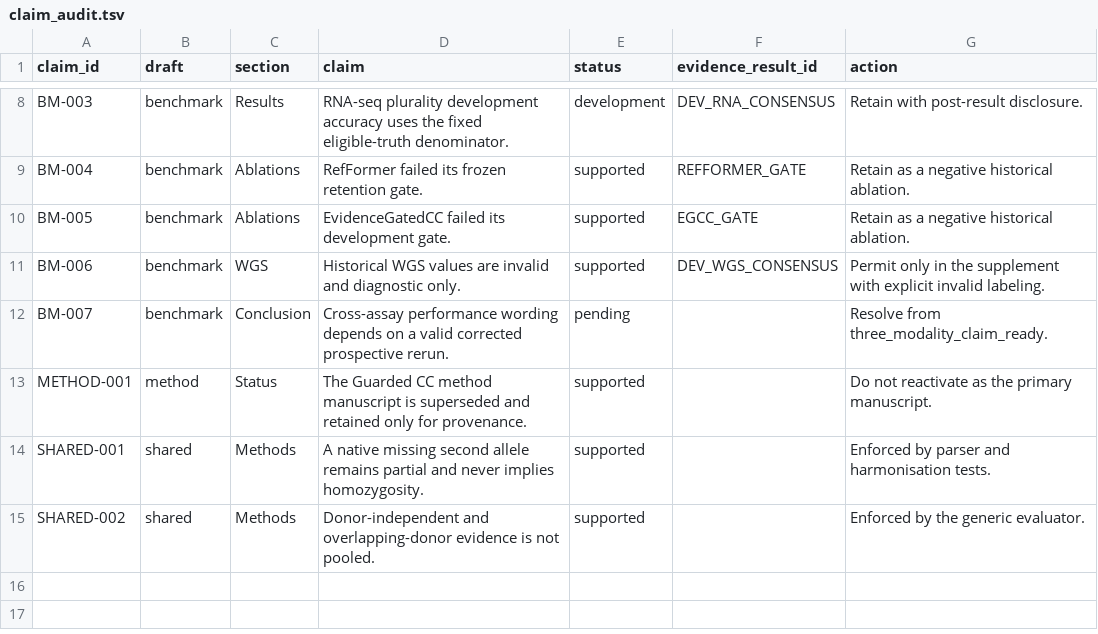
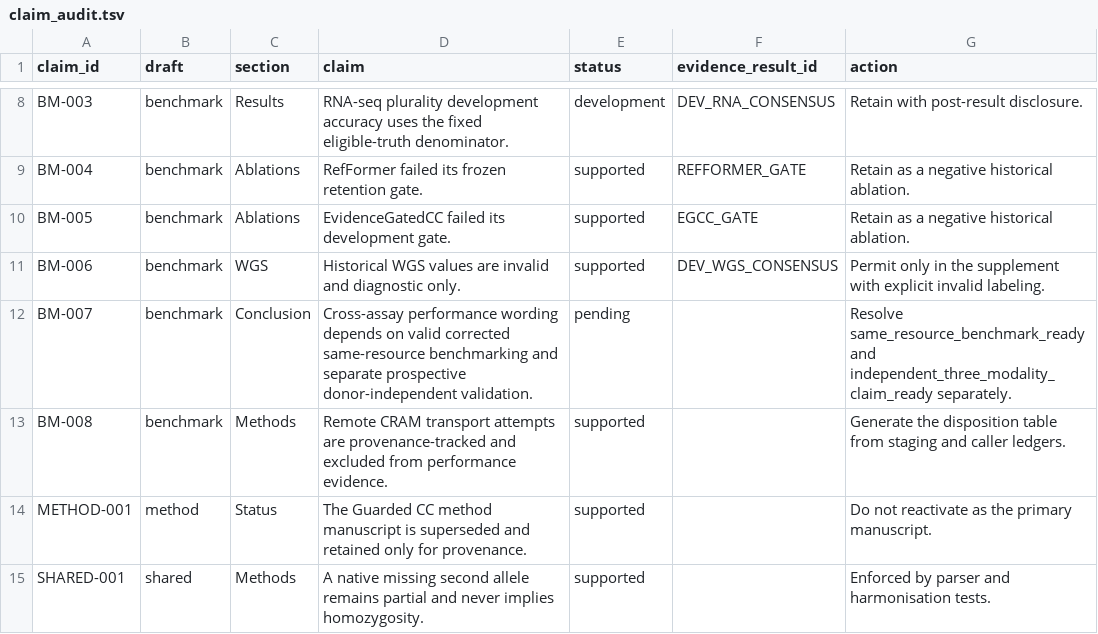
Before and after one commit to uoozcan/ChampHLA, a TSV file: manuscripts/claim_audit.tsv, drawn as a sheet; only a part is shown, gaps mark what is left out; the shorter side is filled out with more unchanged rows.

Commit message:
Harden remote CRAM staging and evidence disposition

```diff
--- a/manuscripts/claim_audit.tsv
+++ b/manuscripts/claim_audit.tsv
@@ -11,3 +11,4 @@ BM-005	benchmark	Ablations	EvidenceGatedCC failed its development gate.	supporte
 BM-006	benchmark	WGS	Historical WGS values are invalid and diagnostic only.	supported	DEV_WGS_CONSENSUS	Permit only in the supplement with explicit invalid labeling.
-BM-007	benchmark	Conclusion	Cross-assay performance wording depends on a valid corrected prospective rerun.	pending		Resolve from three_modality_claim_ready.
+BM-007	benchmark	Conclusion	Cross-assay performance wording depends on valid corrected same-resource benchmarking and separate prospective donor-independent validation.	pending		Resolve same_resource_benchmark_ready and independent_three_modality_claim_ready separately.
+BM-008	benchmark	Methods	Remote CRAM transport attempts are provenance-tracked and excluded from performance evidence.	supported		Generate the disposition table from staging and caller ledgers.
 METHOD-001	method	Status	The Guarded CC method manuscript is superseded and retained only for provenance.	supported		Do not reactivate as the primary manuscript.
```
Also changed, not shown: 21 other files.
